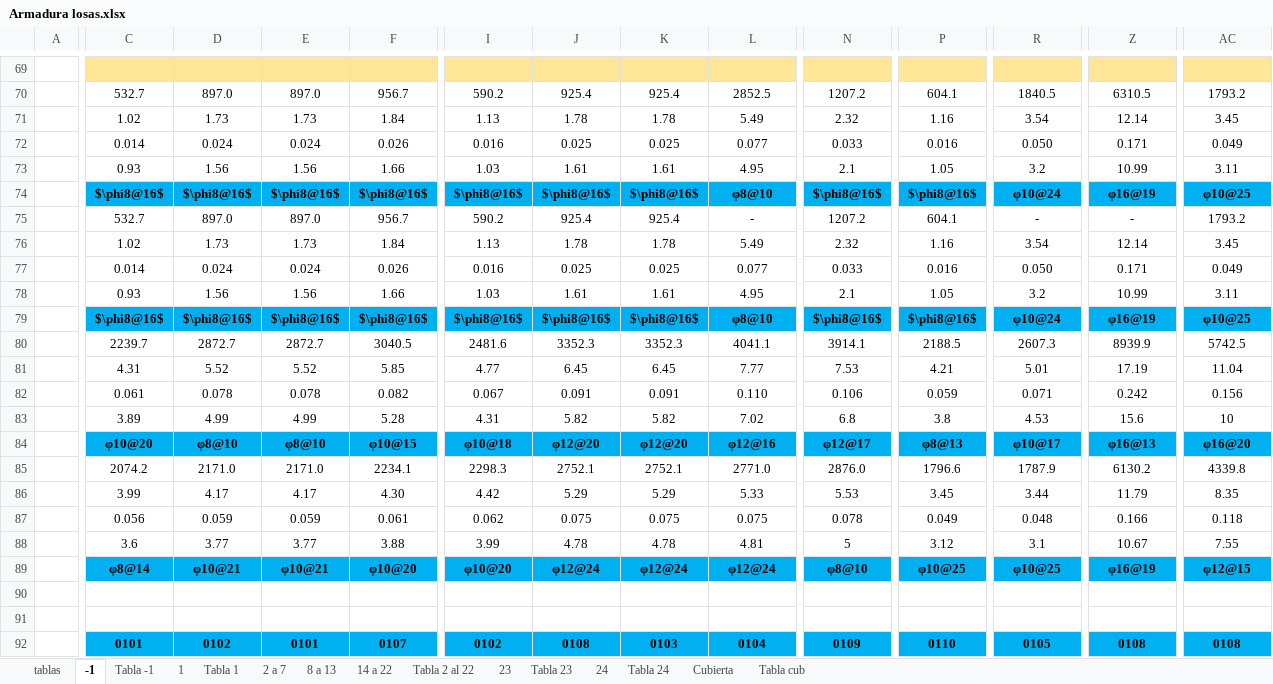
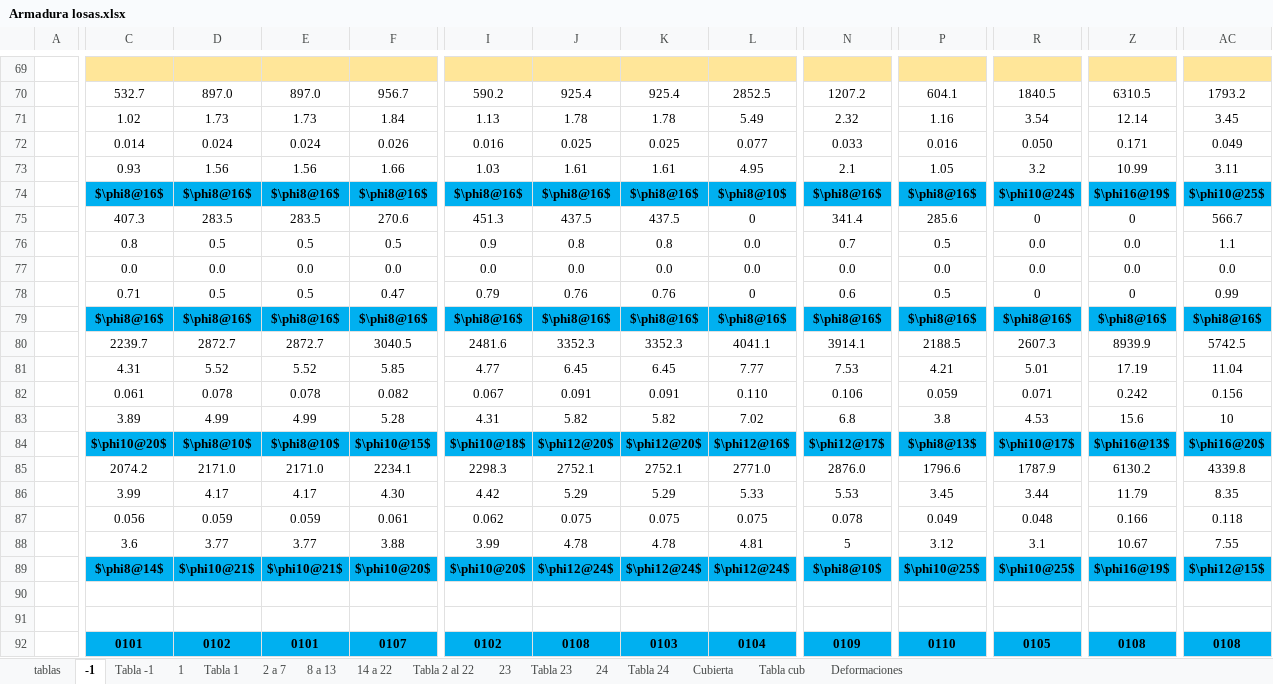
Before and after one commit to ppizarror/proyecto-CI5206, an Excel workbook: Tarea 05/Armadura losas.xlsx, sheet -1, drawn as a sheet; only a part is shown, gaps mark what is left out; values as stored, in another font and other column widths than the file's, no borders; conditional formats not drawn; removed rows and columns are numbered as before the commit, all else as after; rows hold the shown columns only; the diff covers the shown part only; the diff names each change by its address in the sheet, - before the commit and + after, or states it on an @@ line.

```diff
--- a/Tarea 05/Armadura losas.xlsx (sheet -1)
+++ b/Tarea 05/Armadura losas.xlsx (sheet -1)
+sheet tab: Deformaciones
-L74: φ8@10
+L74: $\phi8@10$
-R74: φ10@24
+R74: $\phi10@24$
-Z74: φ16@19
+Z74: $\phi16@19$
-AC74: φ10@25
+AC74: $\phi10@25$
-row 75:  | 532.7 | 897.0 | 897.0 | 956.7 | 590.2 | 925.4 | 925.4 | - | 1207.2 | 604.1 | - | - | 1793.2
-row 76:  | 1.02 | 1.73 | 1.73 | 1.84 | 1.13 | 1.78 | 1.78 | 5.49 | 2.32 | 1.16 | 3.54 | 12.14 | 3.45
-row 77:  | 0.014 | 0.024 | 0.024 | 0.026 | 0.016 | 0.025 | 0.025 | 0.077 | 0.033 | 0.016 | 0.050 | 0.171 | 0.049
-row 78:  | 0.93 | 1.56 | 1.56 | 1.66 | 1.03 | 1.61 | 1.61 | 4.95 | 2.1 | 1.05 | 3.2 | 10.99 | 3.11
+row 75:  | 407.3 | 283.5 | 283.5 | 270.6 | 451.3 | 437.5 | 437.5 | 0 | 341.4 | 285.6 | 0 | 0 | 566.7
+row 76:  | 0.8 | 0.5 | 0.5 | 0.5 | 0.9 | 0.8 | 0.8 | 0.0 | 0.7 | 0.5 | 0.0 | 0.0 | 1.1
+row 77:  | 0.0 | 0.0 | 0.0 | 0.0 | 0.0 | 0.0 | 0.0 | 0.0 | 0.0 | 0.0 | 0.0 | 0.0 | 0.0
+row 78:  | 0.71 | 0.5 | 0.5 | 0.47 | 0.79 | 0.76 | 0.76 | 0 | 0.6 | 0.5 | 0 | 0 | 0.99
-L79: φ8@10
+L79: $\phi8@16$
-R79: φ10@24
+R79: $\phi8@16$
-Z79: φ16@19
+Z79: $\phi8@16$
-AC79: φ10@25
+AC79: $\phi8@16$
-row 84:  | φ10@20 | φ8@10 | φ8@10 | φ10@15 | φ10@18 | φ12@20 | φ12@20 | φ12@16 | φ12@17 | φ8@13 | φ10@17 | φ16@13 | φ16@20
+row 84:  | $\phi10@20$ | $\phi8@10$ | $\phi8@10$ | $\phi10@15$ | $\phi10@18$ | $\phi12@20$ | $\phi12@20$ | $\phi12@16$ | $\phi12@17$ | $\phi8@13$ | $\phi10@17$ | $\phi16@13$ | $\phi16@20$
-C89: φ8@14
+C89: $\phi8@14$
-D89: φ10@21
+D89: $\phi10@21$
-E89: φ10@21
+E89: $\phi10@21$
-F89: φ10@20
+F89: $\phi10@20$
-I89: φ10@20
+I89: $\phi10@20$
-J89: φ12@24
+J89: $\phi12@24$
-K89: φ12@24
+K89: $\phi12@24$
-L89: φ12@24
+L89: $\phi12@24$
-N89: φ8@10
+N89: $\phi8@10$
-P89: φ10@25
+P89: $\phi10@25$
-R89: φ10@25
+R89: $\phi10@25$
-Z89: φ16@19
+Z89: $\phi16@19$
-AC89: φ12@15
+AC89: $\phi12@15$
```
Also changed, not shown: 3 added rows, 3 removed rows, 4 hidden or unhidden rows and 15 edited cells elsewhere in this sheet, sheet 23, sheet 2 a 7, sheet 14 a 22, sheet 8 a 13, sheet Tabla -1, sheet Tabla 1, 8 more sheets, formulas that keep their value, hidden cells, Tarea 05/Deformaciones losas.xlsx.
